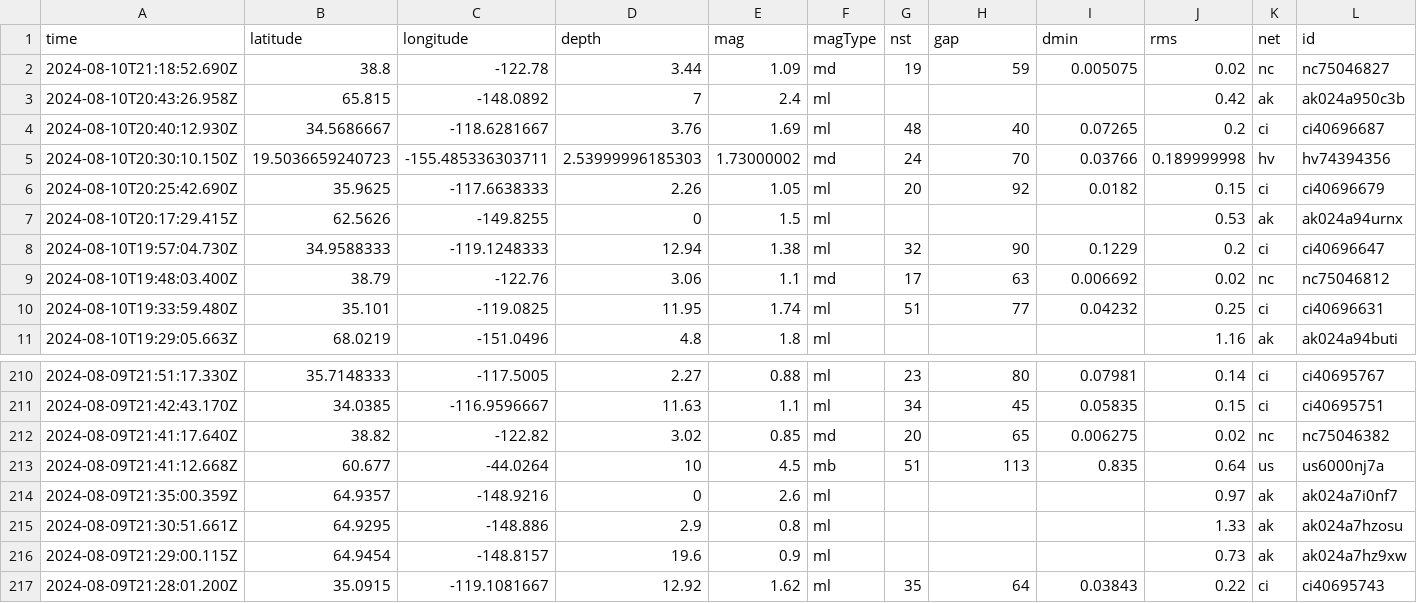
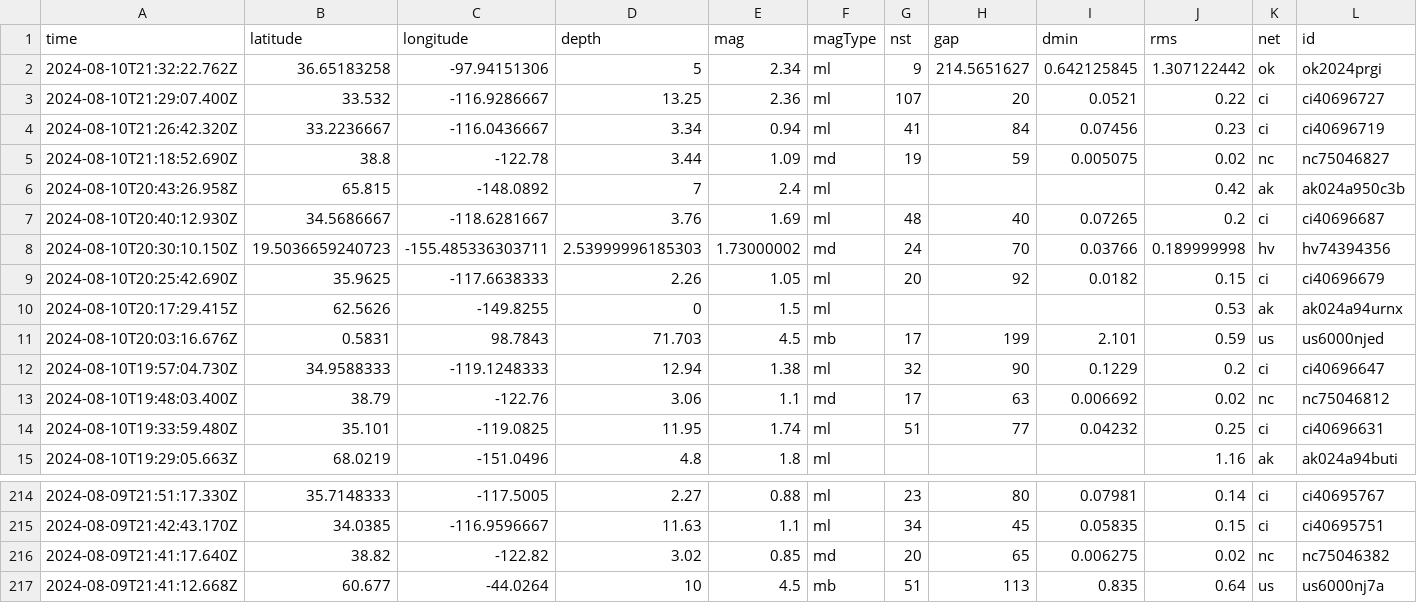
Before and after one commit to abhjtbhrli/nicar22-github-actions, a CSV file: usgs_current.csv, drawn as a sheet; only a part is shown, gaps mark what is left out; removed rows and columns are numbered as before the commit, all else as after; rows hold the shown columns only; the diff names each change by its address in the sheet, - before the commit and + after, or states it on an @@ line.

```diff
--- a/usgs_current.csv
+++ b/usgs_current.csv
+row 2: 2024-08-10T21:32:22.762Z | 36.65183258 | -97.94151306 | 5 | 2.34 | ml | 9 | 214.5651627 | 0.642125845 | 1.307122442 | ok | ok2024prgi
+row 3: 2024-08-10T21:29:07.400Z | 33.532 | -116.9286667 | 13.25 | 2.36 | ml | 107 | 20 | 0.0521 | 0.22 | ci | ci40696727
+row 4: 2024-08-10T21:26:42.320Z | 33.2236667 | -116.0436667 | 3.34 | 0.94 | ml | 41 | 84 | 0.07456 | 0.23 | ci | ci40696719
+row 11: 2024-08-10T20:03:16.676Z | 0.5831 | 98.7843 | 71.703 | 4.5 | mb | 17 | 199 | 2.101 | 0.59 | us | us6000njed
-row 214: 2024-08-09T21:35:00.359Z | 64.9357 | -148.9216 | 0 | 2.6 | ml |  |  |  | 0.97 | ak | ak024a7i0nf7
-row 215: 2024-08-09T21:30:51.661Z | 64.9295 | -148.886 | 2.9 | 0.8 | ml |  |  |  | 1.33 | ak | ak024a7hzosu
-row 216: 2024-08-09T21:29:00.115Z | 64.9454 | -148.8157 | 19.6 | 0.9 | ml |  |  |  | 0.73 | ak | ak024a7hz9xw
-row 217: 2024-08-09T21:28:01.200Z | 35.0915 | -119.1081667 | 12.92 | 1.62 | ml | 35 | 64 | 0.03843 | 0.22 | ci | ci40695743
```
Also changed, not shown: 1 other file.
